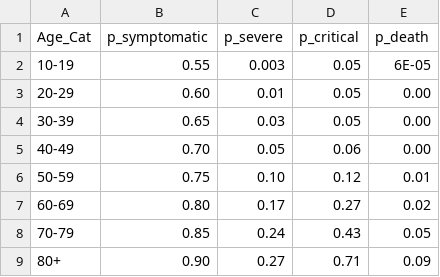
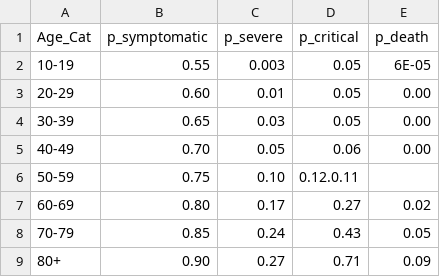
Before and after one commit to IvanekLab/FInd-CoV-Control, a CSV file: Probability_Matrix.csv, drawn as a sheet.

```diff
--- a/Probability_Matrix.csv
+++ b/Probability_Matrix.csv
@@ -5,3 +5,3 @@ Age_Cat,p_symptomatic,p_severe,p_critical,p_death
 40-49,0.70,0.05,0.06,0.00
-50-59,0.75,0.10,0.12,0.01
+50-59,0.75,0.10,0.12.0.11
 60-69,0.80,0.17,0.27,0.02
```
Also changed, not shown: 11 other files.
